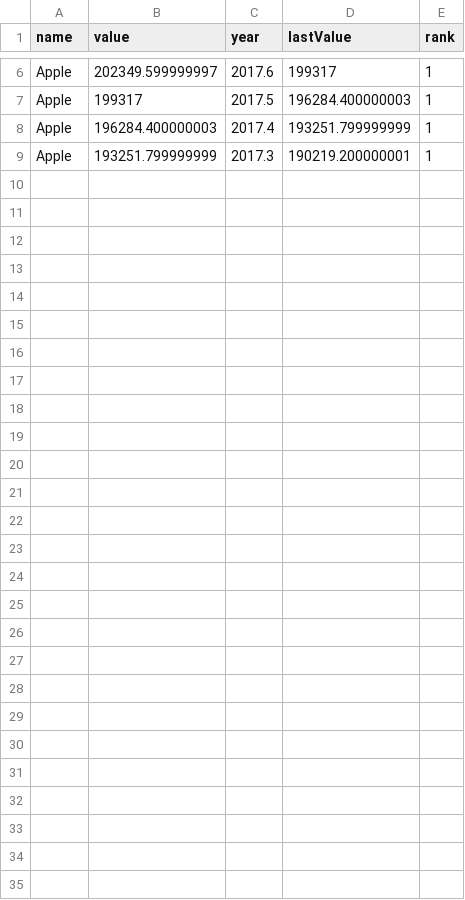
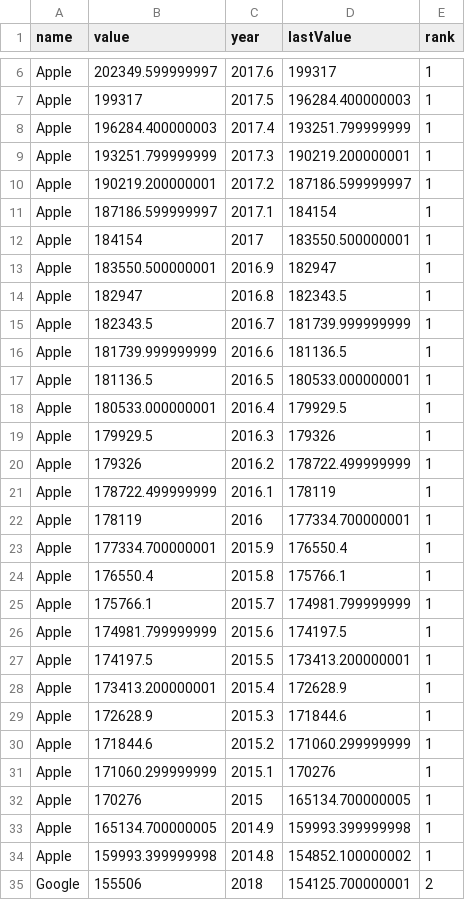
Before and after one commit to juanyee/d3.js, a CSV file: brand_values.csv, drawn as a sheet; only a part is shown, gaps mark what is left out; the diff names each change by its address in the sheet, - before the commit and + after, or states it on an @@ line.

Commit message:
Add files via upload

```diff
--- a/brand_values.csv
+++ b/brand_values.csv
+row 10: Apple | 190219.200000001 | 2017.2 | 187186.599999997 | 1
+row 11: Apple | 187186.599999997 | 2017.1 | 184154 | 1
+row 12: Apple | 184154 | 2017 | 183550.500000001 | 1
+row 13: Apple | 183550.500000001 | 2016.9 | 182947 | 1
+row 14: Apple | 182947 | 2016.8 | 182343.5 | 1
+row 15: Apple | 182343.5 | 2016.7 | 181739.999999999 | 1
+row 16: Apple | 181739.999999999 | 2016.6 | 181136.5 | 1
+row 17: Apple | 181136.5 | 2016.5 | 180533.000000001 | 1
+row 18: Apple | 180533.000000001 | 2016.4 | 179929.5 | 1
+row 19: Apple | 179929.5 | 2016.3 | 179326 | 1
+row 20: Apple | 179326 | 2016.2 | 178722.499999999 | 1
+row 21: Apple | 178722.499999999 | 2016.1 | 178119 | 1
+row 22: Apple | 178119 | 2016 | 177334.700000001 | 1
+row 23: Apple | 177334.700000001 | 2015.9 | 176550.4 | 1
+row 24: Apple | 176550.4 | 2015.8 | 175766.1 | 1
+row 25: Apple | 175766.1 | 2015.7 | 174981.799999999 | 1
+row 26: Apple | 174981.799999999 | 2015.6 | 174197.5 | 1
+row 27: Apple | 174197.5 | 2015.5 | 173413.200000001 | 1
+row 28: Apple | 173413.200000001 | 2015.4 | 172628.9 | 1
+row 29: Apple | 172628.9 | 2015.3 | 171844.6 | 1
+row 30: Apple | 171844.6 | 2015.2 | 171060.299999999 | 1
+row 31: Apple | 171060.299999999 | 2015.1 | 170276 | 1
+row 32: Apple | 170276 | 2015 | 165134.700000005 | 1
+row 33: Apple | 165134.700000005 | 2014.9 | 159993.399999998 | 1
+row 34: Apple | 159993.399999998 | 2014.8 | 154852.100000002 | 1
+row 35: Google | 155506 | 2018 | 154125.700000001 | 2
```
